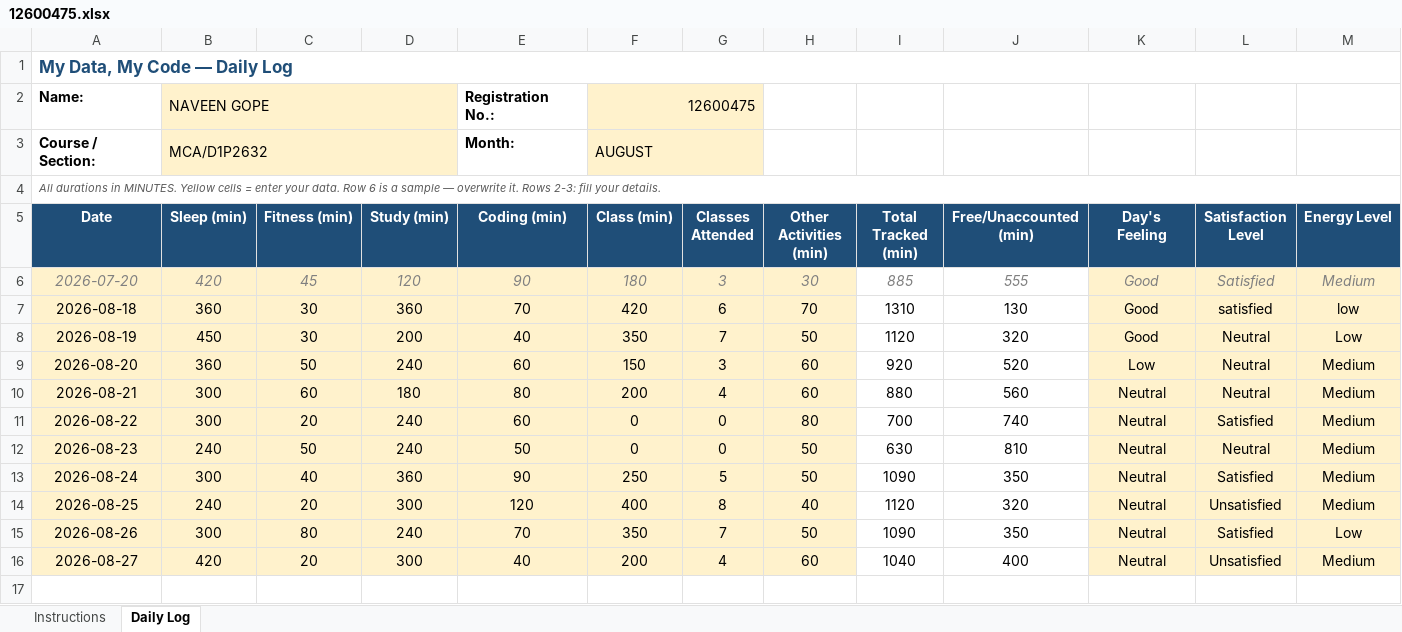
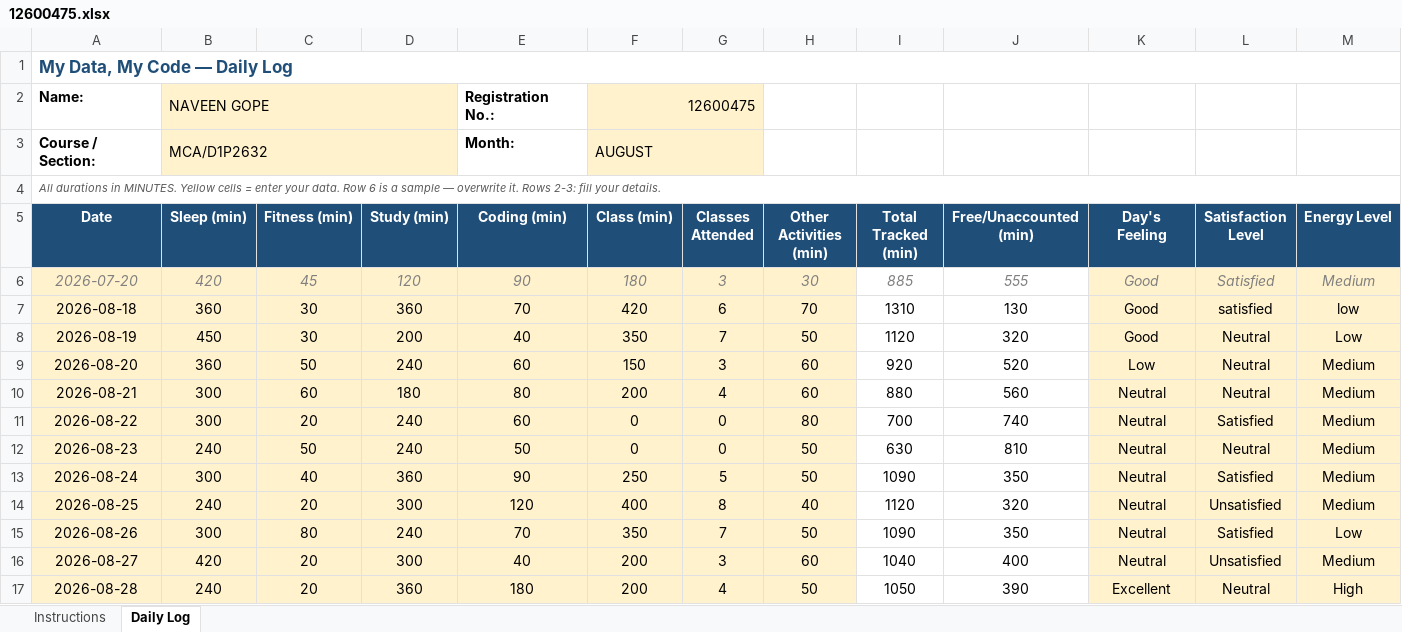
Before and after one commit to Naveenyadav0111/776, an Excel workbook: 12600475.xlsx, sheet Daily Log, drawn as a sheet; only a part is shown; values as stored, in another font and other column widths than the file's, no borders; conditional formats not drawn; rows hold the shown columns only; the diff names each change by its address in the sheet, - before the commit and + after, or states it on an @@ line.

Commit message:
first commit

```diff
--- a/12600475.xlsx (sheet Daily Log)
+++ b/12600475.xlsx (sheet Daily Log)
-G16 (Classes Attended): 4
+G16 (Classes Attended): 3
+row 17: 2026-08-28 | 240 | 20 | 360 | 180 | 200 | 4 | 50 | 1050 | 390 | Excellent | Neutral | High
```
